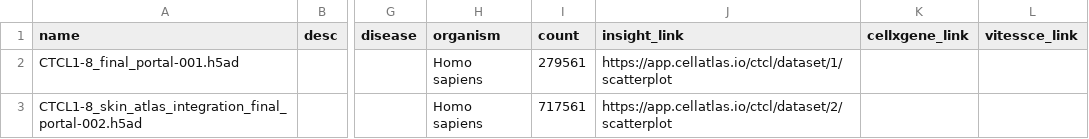
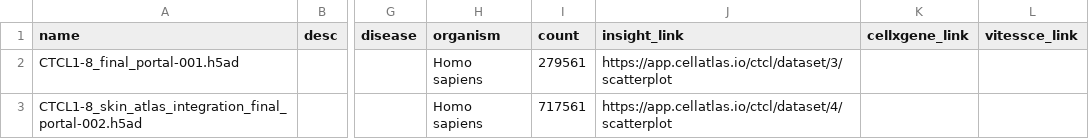
Before and after one commit to haniffalab/jekyll-cellatlas-io-collections, a CSV file: _data/ctcl.csv, drawn as a sheet; only a part is shown, gaps mark what is left out; the diff names each change by its address in the sheet, - before the commit and + after, or states it on an @@ line.

Commit message:
update ctcl insight_link

```diff
--- a/_data/ctcl.csv
+++ b/_data/ctcl.csv
-J2 (insight_link): https://app.cellatlas.io/ctcl/dataset/1/scatterplot
+J2 (insight_link): https://app.cellatlas.io/ctcl/dataset/3/scatterplot
-J3 (insight_link): https://app.cellatlas.io/ctcl/dataset/2/scatterplot
+J3 (insight_link): https://app.cellatlas.io/ctcl/dataset/4/scatterplot
```
